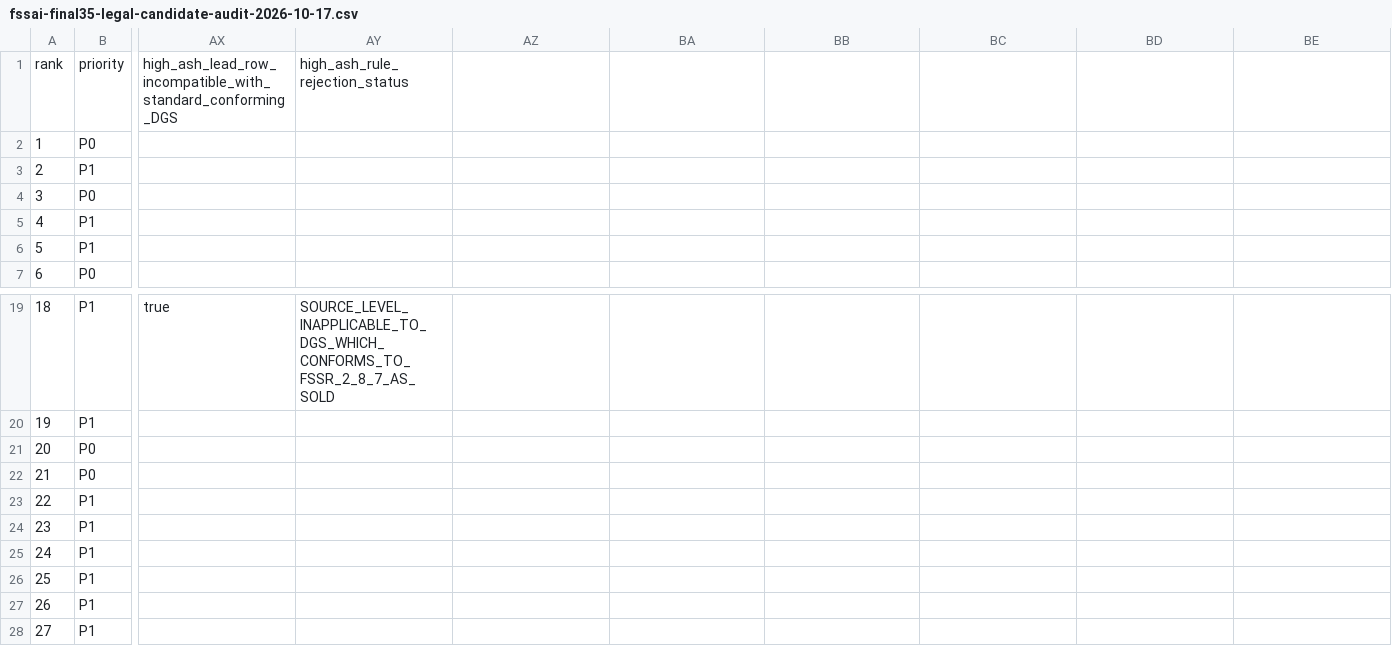
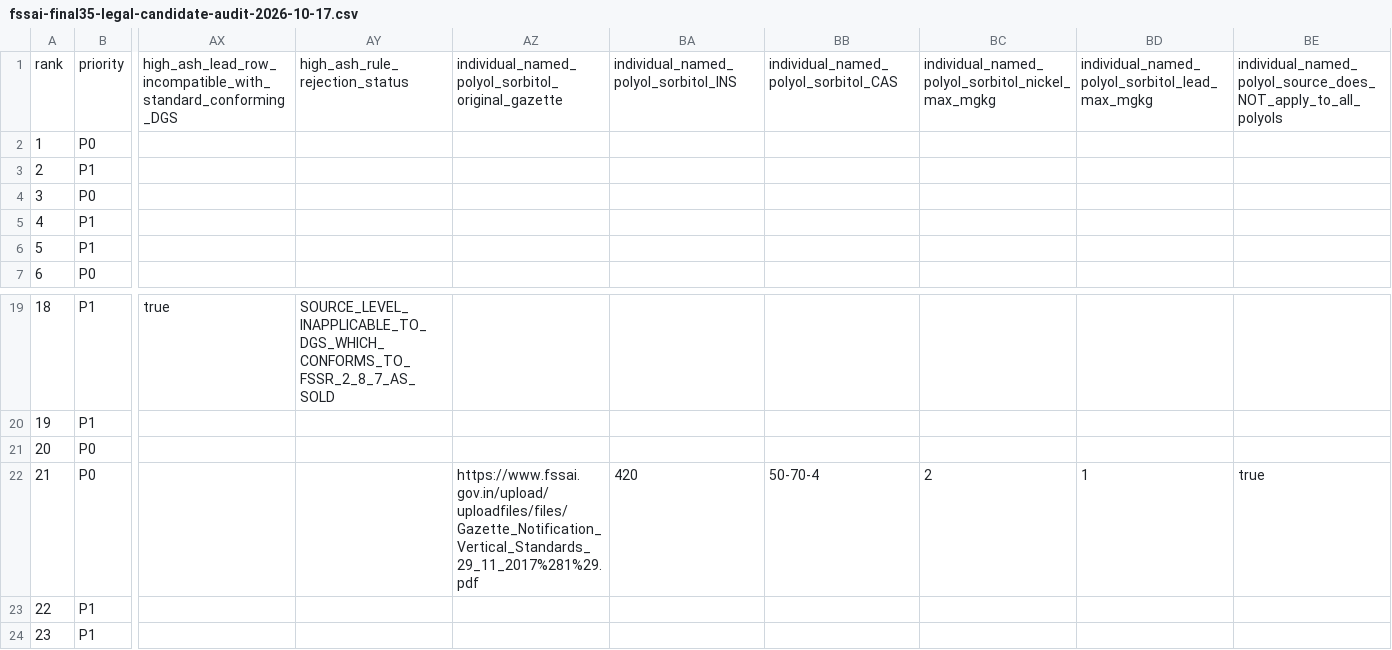
Before and after one commit to pragashramadoss/PMSV-app-source-code, a CSV file: fssai-product-helper-preview-01/data/rules/fssai-final35-legal-candidate-audit-2026-10-17.csv, drawn as a sheet; only a part is shown, gaps mark what is left out; the shorter side is filled out with more unchanged rows; the diff names each change by its address in the sheet, - before the commit and + after, or states it on an @@ line.

Commit message:
Final35 case21: authenticate original sorbitol nickel/lead purity Gazette, explicitly forbid all-polyol transfer

```diff
--- a/fssai-product-helper-preview-01/data/rules/fssai-final35-legal-candidate-audit-2026-10-17.csv
+++ b/fssai-product-helper-preview-01/data/rules/fssai-final35-legal-candidate-audit-2026-10-17.csv
-AZ1: (empty)
+AZ1: individual_named_polyol_sorbitol_original_gazette
-BA1: (empty)
+BA1: individual_named_polyol_sorbitol_INS
-BB1: (empty)
+BB1: individual_named_polyol_sorbitol_CAS
-BC1: (empty)
+BC1: individual_named_polyol_sorbitol_nickel_max_mgkg
-BD1: (empty)
+BD1: individual_named_polyol_sorbitol_lead_max_mgkg
-BE1: (empty)
+BE1: individual_named_polyol_source_does_NOT_apply_to_all_polyols
-AZ22: (empty)
+AZ22: https://www.fssai.gov.in/upload/uploadfiles/files/Gazette_Notification_Vertical_Standards_29_11_2017%281%29.pdf
-BA22: (empty)
+BA22: 420
-BB22: (empty)
+BB22: 50-70-4
-BC22: (empty)
+BC22: 2
-BD22: (empty)
+BD22: 1
-BE22: (empty)
+BE22: true
```
Also changed, not shown: 2 other files.
